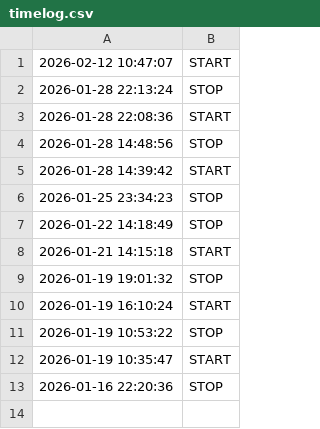
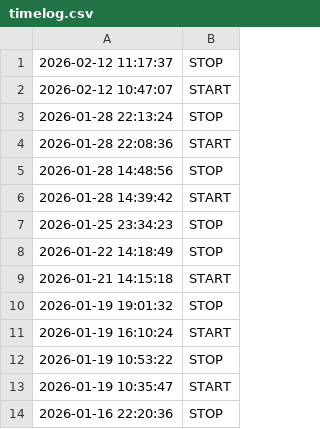
Before and after one commit to Elevationary/agent-site, a CSV file: docs/timelog.csv, drawn as a sheet.

Commit message:
chore: update timelog [skip ci]

```diff
--- a/docs/timelog.csv
+++ b/docs/timelog.csv
@@ -1 +1,2 @@
+2026-02-12 11:17:37,STOP
 2026-02-12 10:47:07,START
```
